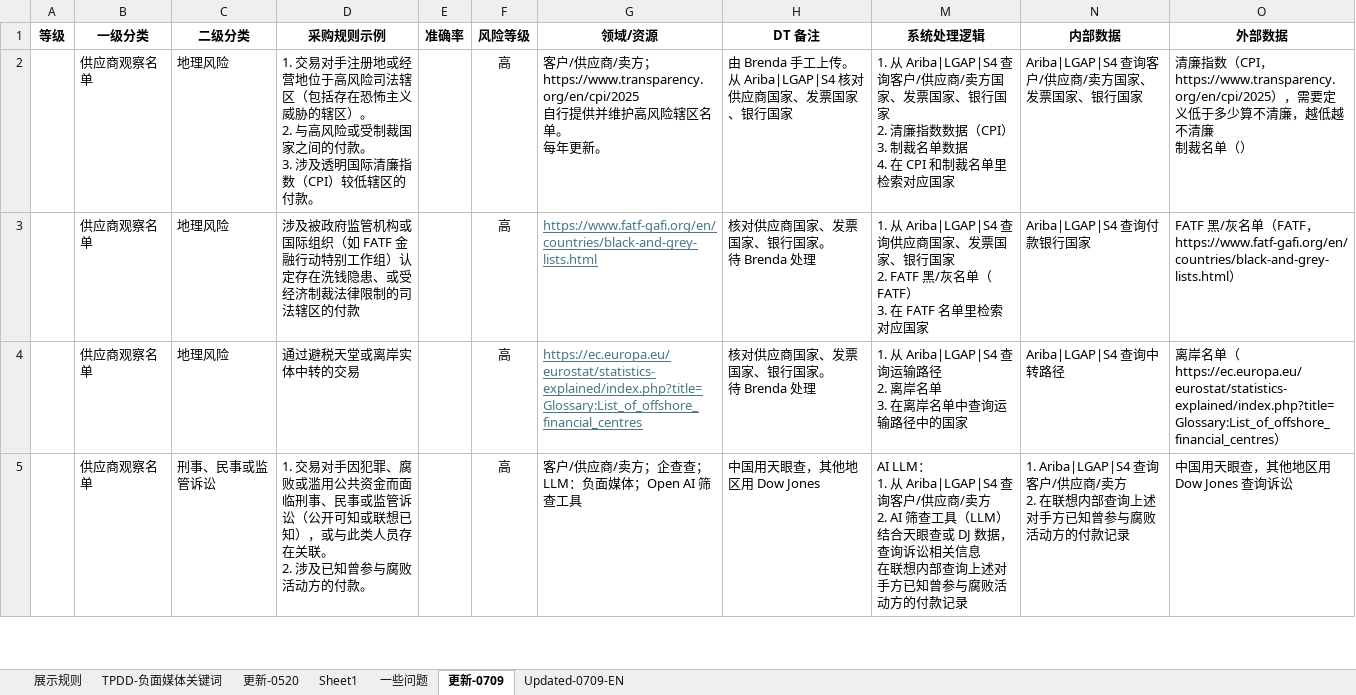
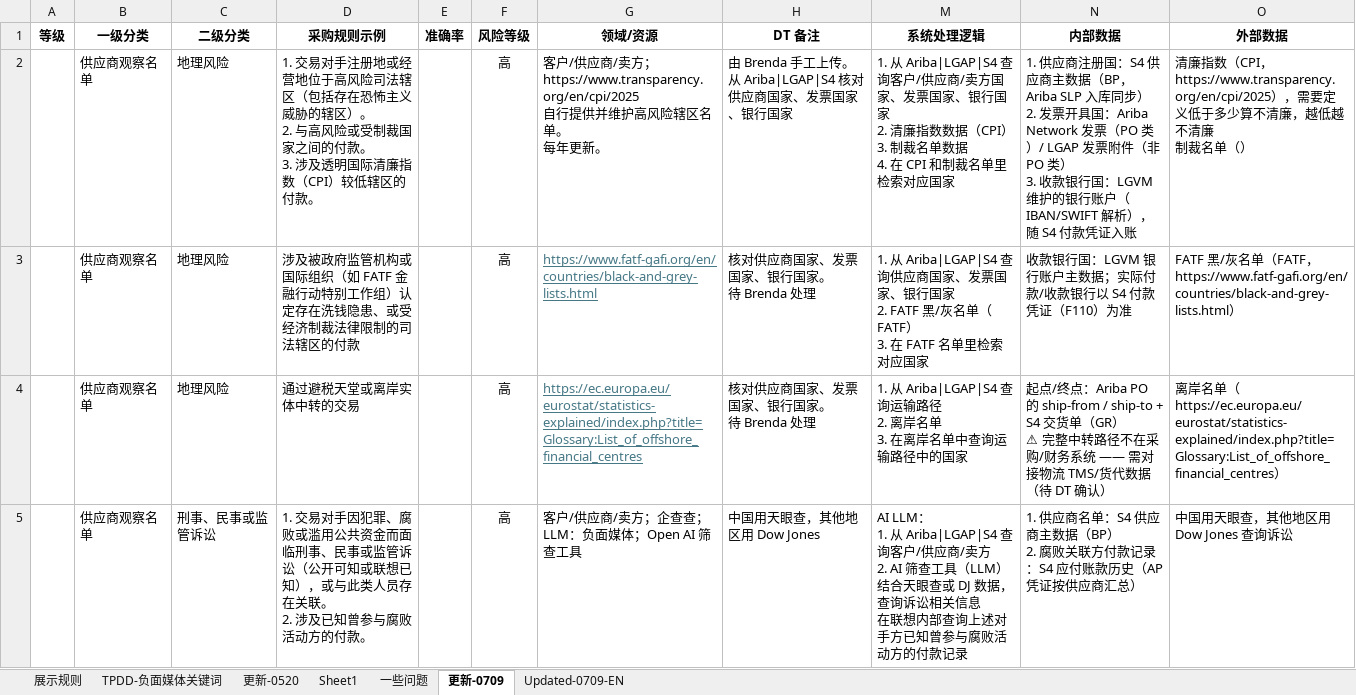
Before and after one commit to strangeromo-cloud/aml-backend, an Excel workbook: docs/支付监控场景_中文版-0709-v2.xlsx, sheet 更新-0709, drawn as a sheet; only a part is shown; values as stored, in another font and other column widths than the file's, no borders; ↵ is a line break in a cell; the diff covers the shown part only; the diff names each change by its address in the sheet, - before the commit and + after, or states it on an @@ line.

```diff
--- a/docs/支付监控场景_中文版-0709-v2.xlsx (sheet 更新-0709)
+++ b/docs/支付监控场景_中文版-0709-v2.xlsx (sheet 更新-0709)
-N2 (内部数据): Ariba|LGAP|S4 查询客户/供应商/卖方国家、发票国家、银行国家
+N2 (内部数据): 1. 供应商注册国：S4 供应商主数据（BP，Ariba SLP 入库同步） ↵ 2. 发票开具国：Ariba Network 发票（PO 类）/ LGAP 发票附件（非 PO 类） ↵ 3. 收款银行国：LGVM 维护的银行账户（IBAN/SWIFT 解析），随 S4 付款凭证入账
-N3 (内部数据): Ariba|LGAP|S4 查询付款银行国家
+N3 (内部数据): 收款银行国：LGVM 银行账户主数据；实际付款/收款银行以 S4 付款凭证（F110）为准
-N4 (内部数据): Ariba|LGAP|S4 查询中转路径
+N4 (内部数据): 起点/终点：Ariba PO 的 ship-from / ship-to + S4 交货单（GR） ↵ ⚠ 完整中转路径不在采购/财务系统 —— 需对接物流 TMS/货代数据（待 DT 确认）
-N5 (内部数据): 1. Ariba|LGAP|S4 查询客户/供应商/卖方 ↵ 2. 在联想内部查询上述对手方已知曾参与腐败活动方的付款记录
+N5 (内部数据): 1. 供应商名单：S4 供应商主数据（BP） ↵ 2. 腐败关联方付款记录：S4 应付账款历史（AP 凭证按供应商汇总）
```
Also changed, not shown: 16 edited cells elsewhere in this sheet, sheet Updated-0709-EN, docs/Payment Monitoring Scenarios-0709.xlsx.
